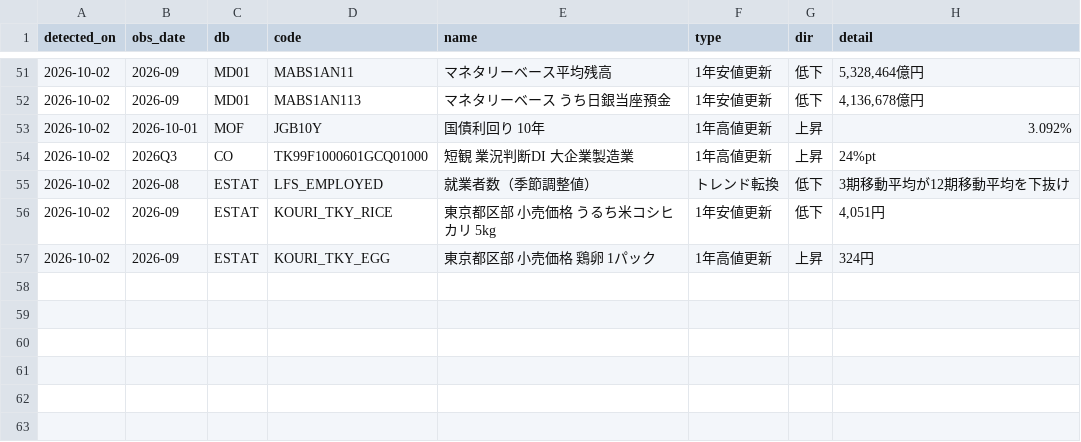
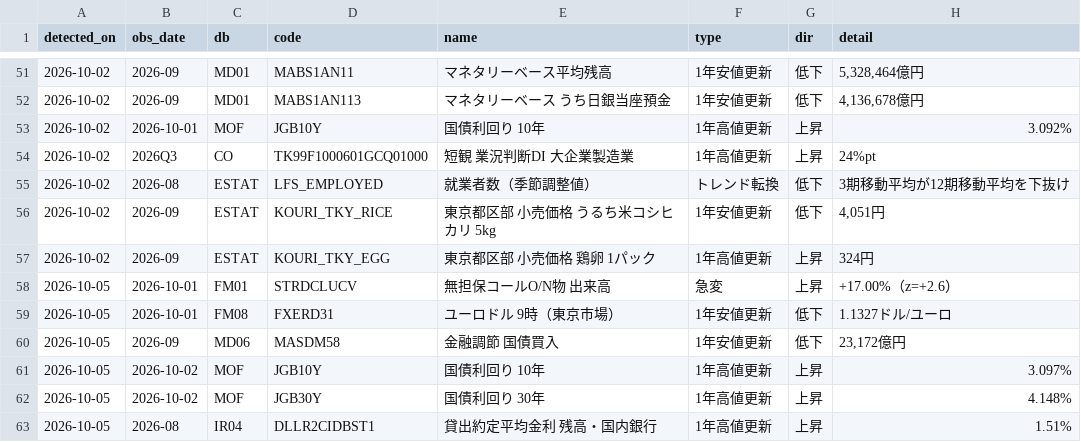
Before and after one commit to git-san-934/portal, a CSV file: boj-stats/pipeline/reports/signals_log.csv, drawn as a sheet; only a part is shown, gaps mark what is left out; the diff names each change by its address in the sheet, - before the commit and + after, or states it on an @@ line.

```diff
--- a/boj-stats/pipeline/reports/signals_log.csv
+++ b/boj-stats/pipeline/reports/signals_log.csv
+row 58: 2026-10-05 | 2026-10-01 | FM01 | STRDCLUCV | 無担保コールO/N物 出来高 | 急変 | 上昇 | +17.00%（z=+2.6）
+row 59: 2026-10-05 | 2026-10-01 | FM08 | FXERD31 | ユーロドル 9時（東京市場） | 1年安値更新 | 低下 | 1.1327ドル/ユーロ
+row 60: 2026-10-05 | 2026-09 | MD06 | MASDM58 | 金融調節 国債買入 | 1年安値更新 | 低下 | 23,172億円
+row 61: 2026-10-05 | 2026-10-02 | MOF | JGB10Y | 国債利回り 10年 | 1年高値更新 | 上昇 | 3.097%
+row 62: 2026-10-05 | 2026-10-02 | MOF | JGB30Y | 国債利回り 30年 | 1年高値更新 | 上昇 | 4.148%
+row 63: 2026-10-05 | 2026-08 | IR04 | DLLR2CIDBST1 | 貸出約定平均金利 残高・国内銀行 | 1年高値更新 | 上昇 | 1.51%
```
Also changed, not shown: boj-stats/pipeline/data/FM01_STRDCLUCON.csv, boj-stats/pipeline/data/FM01_STRDCLUCV.csv, 16 other files.
